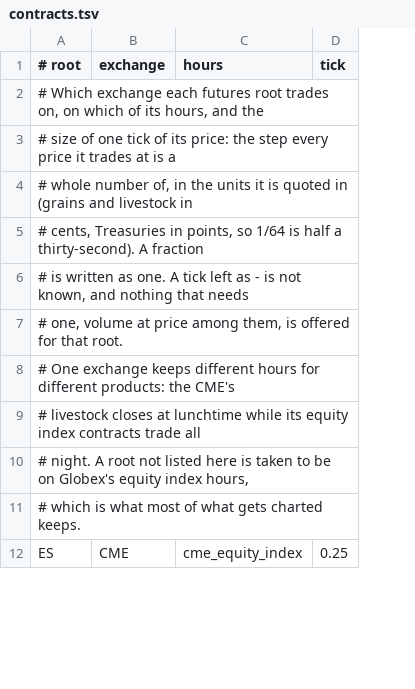
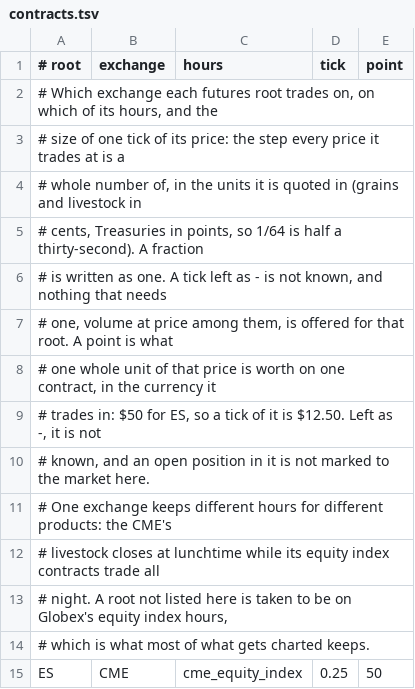
Before and after one commit to jorgemanrubia/omacharts, a TSV file: crates/omacharts-engine/src/contracts.tsv, drawn as a sheet; only a part is shown; the diff names each change by its address in the sheet, - before the commit and + after, or states it on an @@ line.

```diff
--- a/crates/omacharts-engine/src/contracts.tsv
+++ b/crates/omacharts-engine/src/contracts.tsv
+column E (point), row 15: 50
-A7 (# root): …that root.
+A7 (# root): …that root. A point is what
+row 8: # one whole unit of that price is worth on one contract, in the currency it
+row 9: # trades in: $50 for ES, so a tick of it is $12.50. Left as -, it is not
+row 10: # known, and an open position in it is not marked to the market here.
```
Also changed, not shown: 9 other files.
